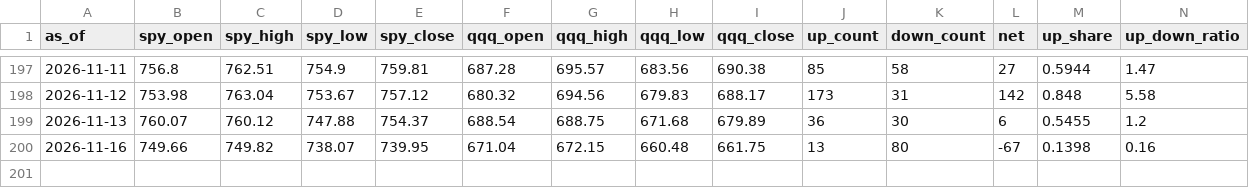
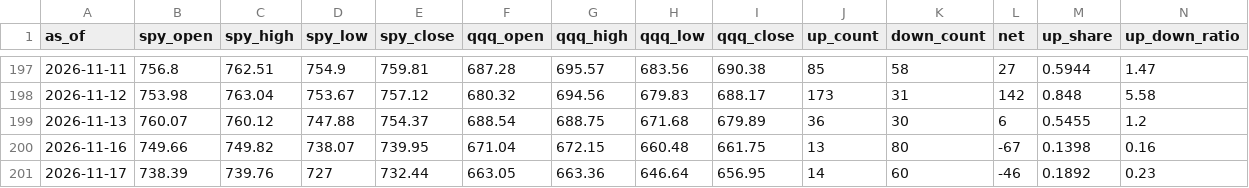
Before and after one commit to ebappel/20_scan, a CSV file: output/history.csv, drawn as a sheet; only a part is shown, gaps mark what is left out.

```diff
--- a/output/history.csv
+++ b/output/history.csv
@@ -200 +200,2 @@ as_of,spy_open,spy_high,spy_low,spy_close,qqq_open,qqq_high,qqq_low,qqq_close,up
 2026-11-16,749.66,749.82,738.07,739.95,671.04,672.15,660.48,661.75,13,80,-67,0.1398,0.16
+2026-11-17,738.39,739.76,727,732.44,663.05,663.36,646.64,656.95,14,60,-46,0.1892,0.23
```
Also changed, not shown: output/latest_down.csv, output/latest_up.csv, 1 other file.
